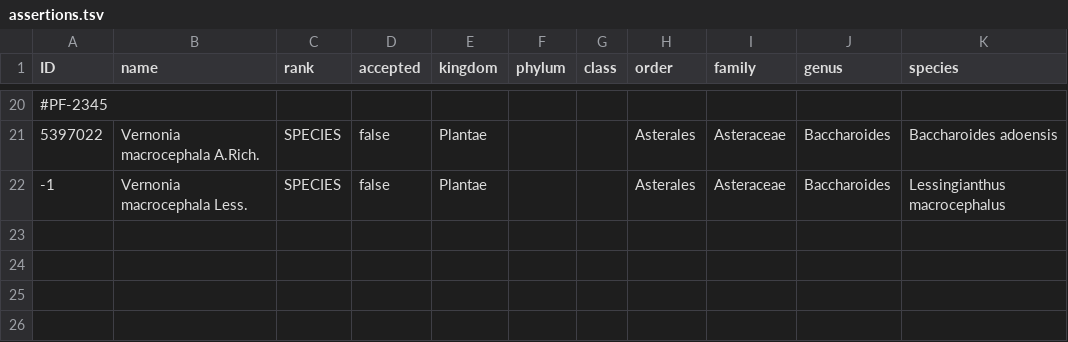
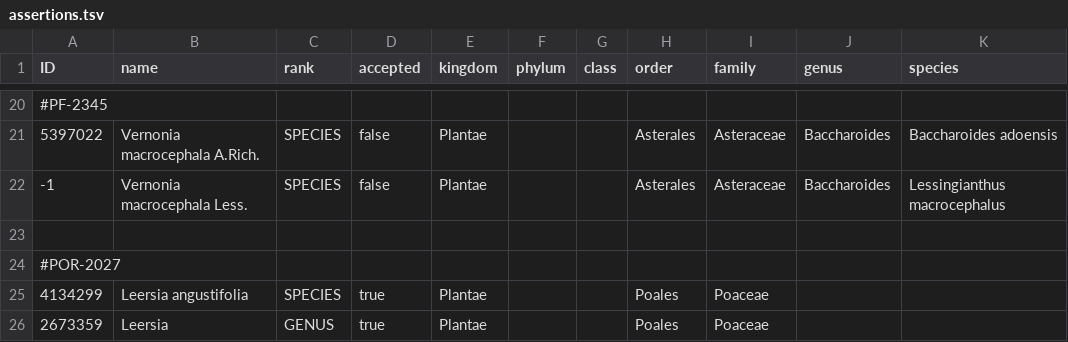
Before and after one commit to gbif/checklistbank, a TSV file: checklistbank-cli/src/main/resources/backbone/assertions.tsv, drawn as a sheet; only a part is shown, gaps mark what is left out.

Commit message:
Add Leersia nub checks

```diff
--- a/checklistbank-cli/src/main/resources/backbone/assertions.tsv
+++ b/checklistbank-cli/src/main/resources/backbone/assertions.tsv
@@ -22 +22,5 @@ ID	name	rank	accepted	kingdom	phylum	class	order	family	genus	species
 -1	Vernonia macrocephala Less.	SPECIES	false	Plantae			Asterales	Asteraceae	Baccharoides	Lessingianthus macrocephalus
+
+#POR-2027
+4134299	Leersia angustifolia	SPECIES	true	Plantae			Poales	Poaceae		
+2673359	Leersia	GENUS	true	Plantae			Poales	Poaceae		
```
Also changed, not shown: 1 other file.
